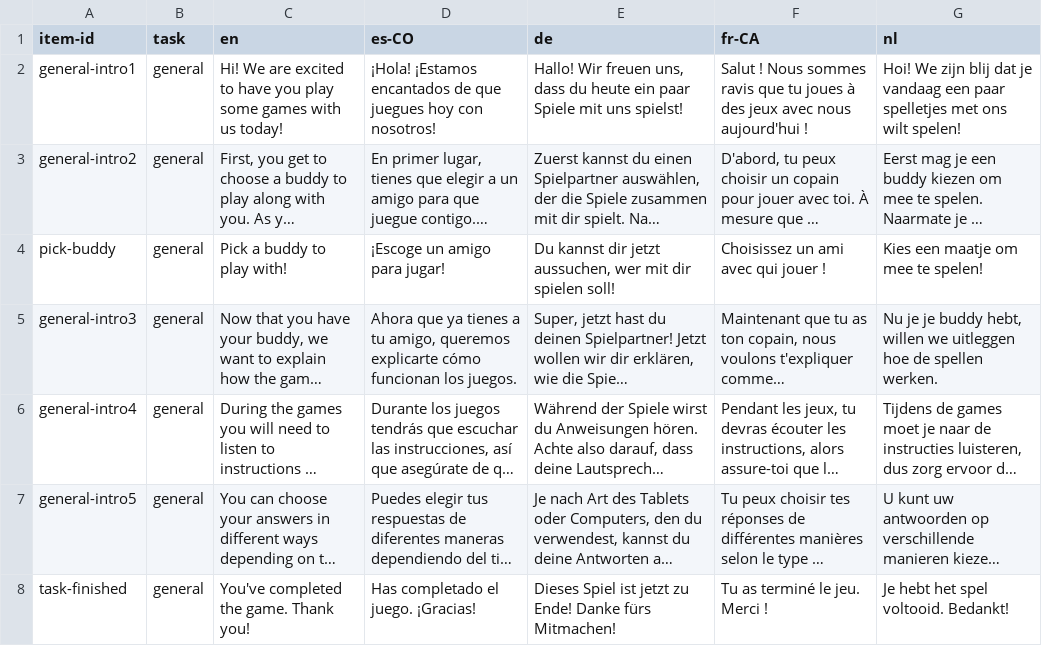
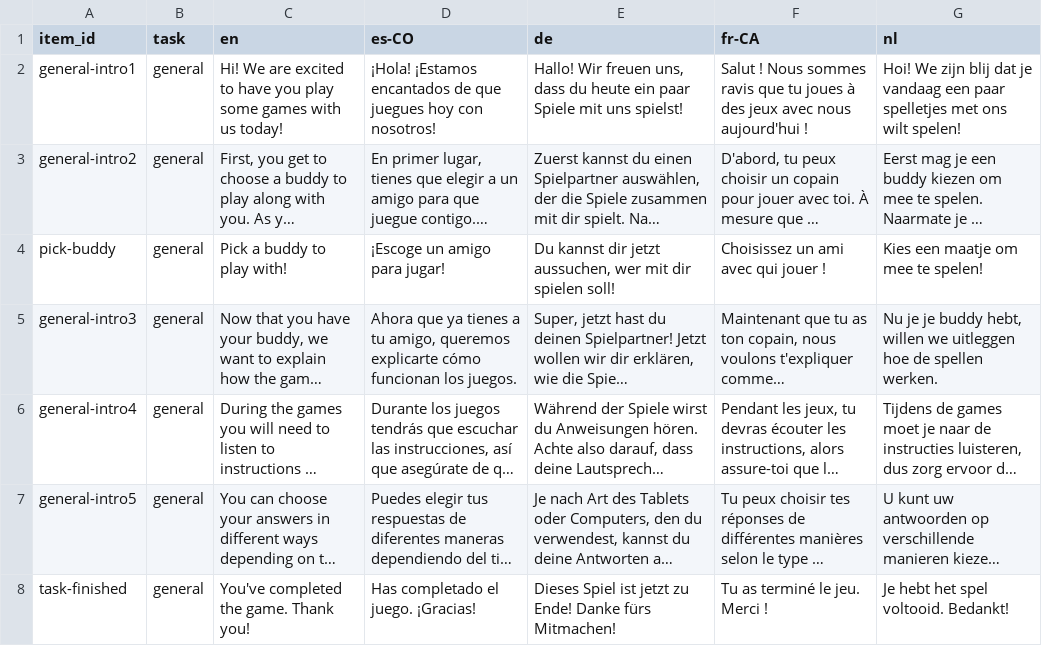
Before and after one commit to levante-framework/levante_translations, a CSV file: translation_text/item_bank_translations.csv, drawn as a sheet; only a part is shown; long unchanged cells end in ….

```diff
--- a/translation_text/item_bank_translations.csv
+++ b/translation_text/item_bank_translations.csv
@@ -1,2 +1,2 @@
-item-id,task,en,es-CO,de,fr-CA,nl
+item_id,task,en,es-CO,de,fr-CA,nl
 general-intro1,general,Hi! We are excited to have you play some games with us today!,¡Hola! ¡Estamos encantados de que juegues hoy con nosotros!,"Hallo! Wir freuen uns, dass du heute ein paar Spiele mit uns spielst!",Salut ! Nous sommes ravis que tu joues à des jeux avec nous aujourd'hui !,Hoi! We zijn blij dat je vandaag een paar spelletjes met ons wilt spelen!
```
Also changed, not shown: 3 other files.
